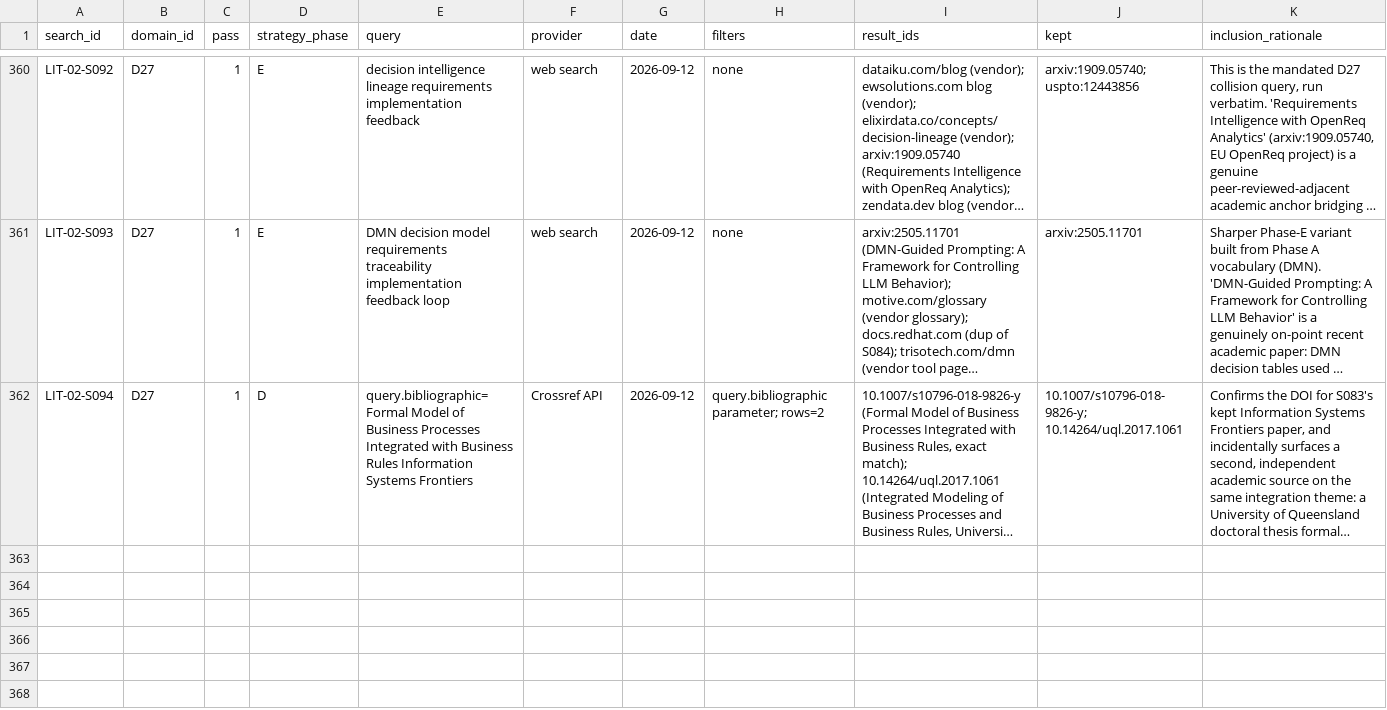
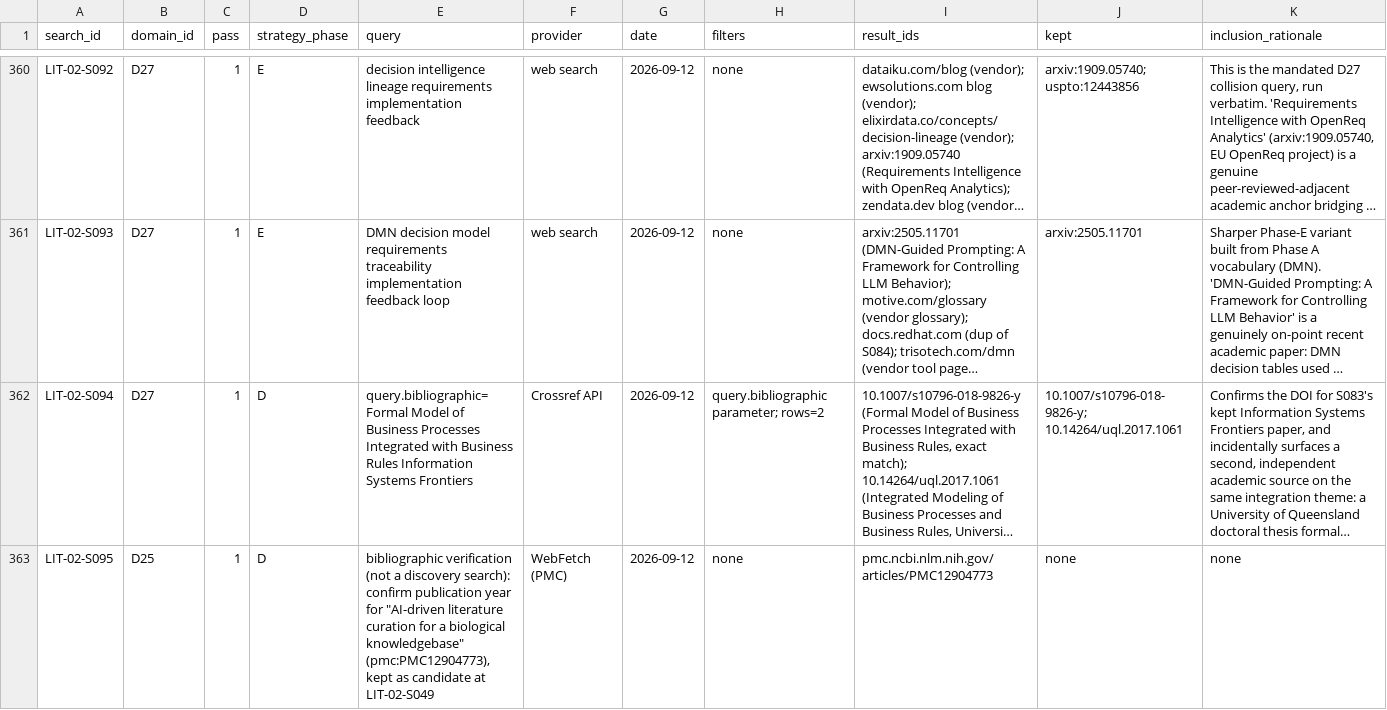
Before and after one commit to therealestmatthew/d-system, a CSV file: research/literature-review/00_search_ledger.csv, drawn as a sheet; only a part is shown, gaps mark what is left out; long unchanged cells end in …; rows hold the shown columns only; the diff covers the shown part only; the diff names each change by its address in the sheet, - before the commit and + after, or states it on an @@ line.

```diff
--- a/research/literature-review/00_search_ledger.csv
+++ b/research/literature-review/00_search_ledger.csv
+row 363: LIT-02-S095 | D25 | 1 | D | bibliographic verification (not a discovery search): confirm publication year for "AI-driven literature curation for a biological knowledgebase" (pmc:PMC12904773), kept as candidate at LIT-02-S049 | WebFetch (PMC) | 2026-09-12 | none | pmc.ncbi.nlm.nih.gov/articles/PMC12904773 | none | none
```
Also changed, not shown: 1 added row elsewhere in this file, research/literature-review/03_source_inventory.csv.
